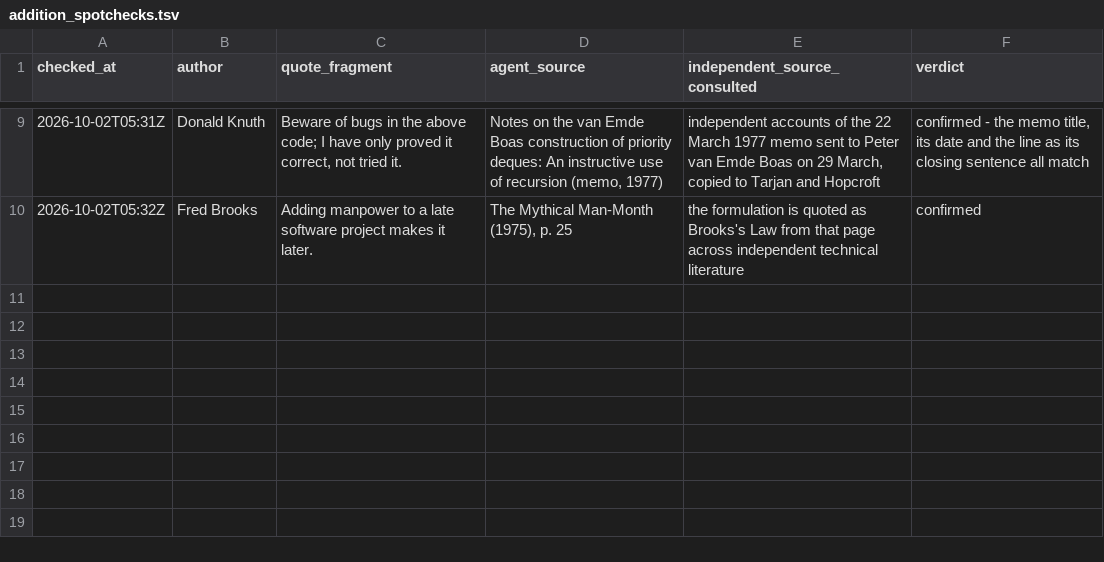
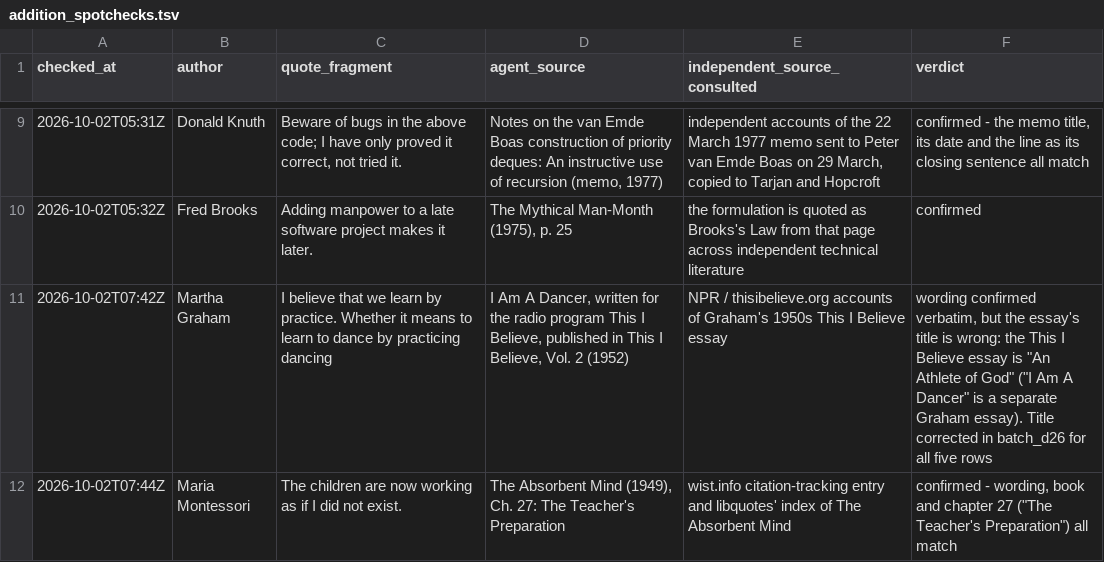
Before and after one commit to alvations/Quotables, a TSV file: sourcing/audit/addition_spotchecks.tsv, drawn as a sheet; only a part is shown, gaps mark what is left out.

Commit message:
Spot-check two new rows; correct the title of Martha Graham's This I Believe essay
The Graham wording is verbatim, but the essay written for the radio
programme This I Believe is "An Athlete of God". "I Am A Dancer" is a
separate Graham essay, and the batch_d26 worker had attached that title to
the broadcast. Corrected for all five Graham rows.

The Montessori spot-check confirmed cleanly: wording, book and chapter 27,
"The Teacher's Preparation", all match.

```diff
--- a/sourcing/audit/addition_spotchecks.tsv
+++ b/sourcing/audit/addition_spotchecks.tsv
@@ -10 +10,3 @@ checked_at	author	quote_fragment	agent_source	independent_source_consulted	verdi
 2026-10-02T05:32Z	Fred Brooks	Adding manpower to a late software project makes it later.	The Mythical Man-Month (1975), p. 25	the formulation is quoted as Brooks's Law from that page across independent technical literature	confirmed
+2026-10-02T07:42Z	Martha Graham	I believe that we learn by practice. Whether it means to learn to dance by practicing dancing	"I Am A Dancer", written for the radio program This I Believe, published in This I Believe, Vol. 2 (1952)	NPR / thisibelieve.org accounts of Graham's 1950s This I Believe essay	wording confirmed verbatim, but the essay's title is wrong: the This I Believe essay is "An Athlete of God" ("I Am A Dancer" is a separate Graham essay). Title corrected in batch_d26 for all five rows
+2026-10-02T07:44Z	Maria Montessori	The children are now working as if I did not exist.	The Absorbent Mind (1949), Ch. 27: The Teacher's Preparation	wist.info citation-tracking entry and libquotes' index of The Absorbent Mind	confirmed - wording, book and chapter 27 ("The Teacher's Preparation") all match
```
Also changed, not shown: sourcing/audit/additions_ledger.tsv, 4 other files.
